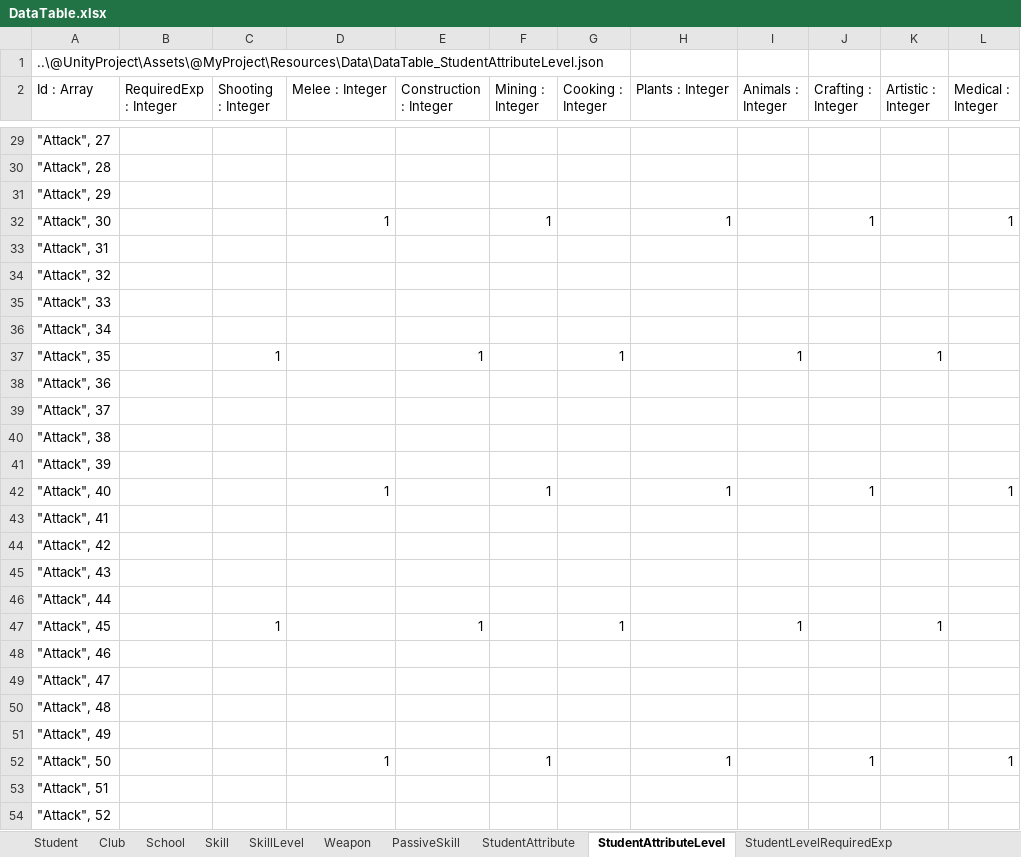
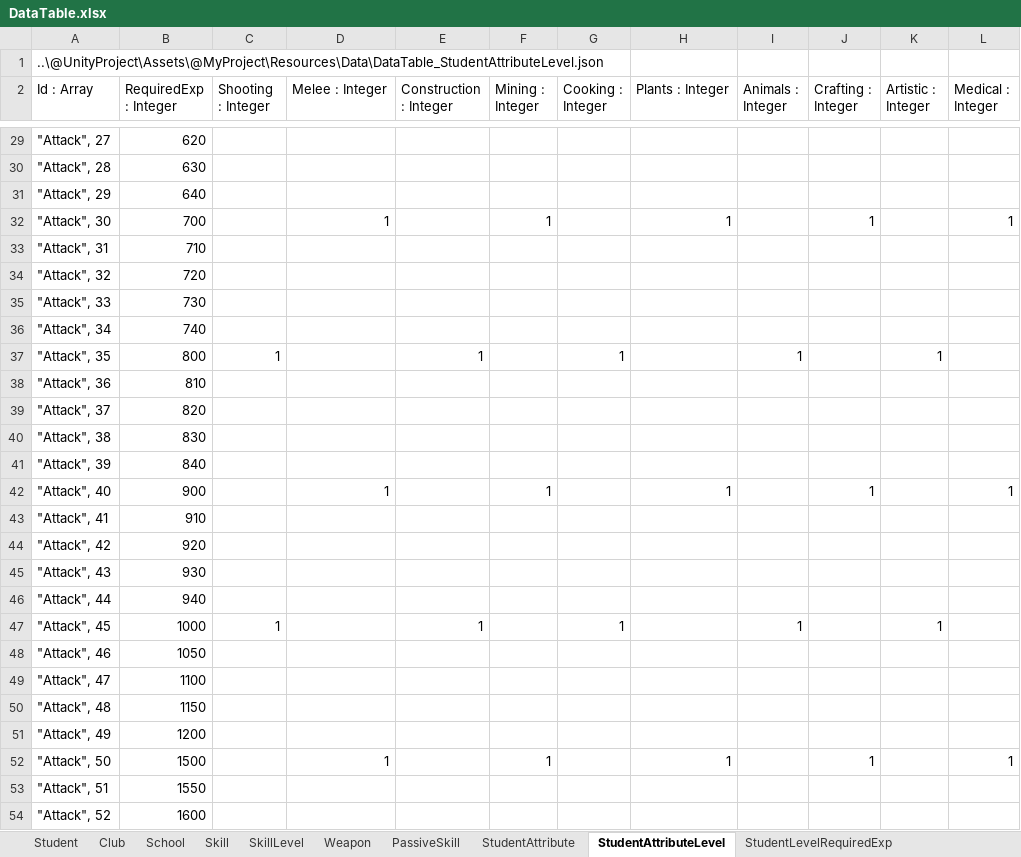
Before and after one commit to kangsangyeon/RWMod-BlueArchiveCosplay-Students, an Excel workbook: @DataTable/DataTable.xlsx, sheet StudentAttributeLevel, drawn as a sheet; only a part is shown, gaps mark what is left out; values as stored, in another font and other column widths than the file's, no borders; table styles not drawn; the diff covers the shown part only; the diff names each change by its address in the sheet, - before the commit and + after, or states it on an @@ line.

```diff
--- a/@DataTable/DataTable.xlsx (sheet StudentAttributeLevel)
+++ b/@DataTable/DataTable.xlsx (sheet StudentAttributeLevel)
-B29 (RequiredExp : Integer): (empty)
+B29 (RequiredExp : Integer): 620
-B30 (RequiredExp : Integer): (empty)
+B30 (RequiredExp : Integer): 630
-B31 (RequiredExp : Integer): (empty)
+B31 (RequiredExp : Integer): 640
-B32 (RequiredExp : Integer): (empty)
+B32 (RequiredExp : Integer): 700
-B33 (RequiredExp : Integer): (empty)
+B33 (RequiredExp : Integer): 710
-B34 (RequiredExp : Integer): (empty)
+B34 (RequiredExp : Integer): 720
-B35 (RequiredExp : Integer): (empty)
+B35 (RequiredExp : Integer): 730
-B36 (RequiredExp : Integer): (empty)
+B36 (RequiredExp : Integer): 740
-B37 (RequiredExp : Integer): (empty)
+B37 (RequiredExp : Integer): 800
-B38 (RequiredExp : Integer): (empty)
+B38 (RequiredExp : Integer): 810
-B39 (RequiredExp : Integer): (empty)
+B39 (RequiredExp : Integer): 820
-B40 (RequiredExp : Integer): (empty)
+B40 (RequiredExp : Integer): 830
-B41 (RequiredExp : Integer): (empty)
+B41 (RequiredExp : Integer): 840
-B42 (RequiredExp : Integer): (empty)
+B42 (RequiredExp : Integer): 900
-B43 (RequiredExp : Integer): (empty)
+B43 (RequiredExp : Integer): 910
-B44 (RequiredExp : Integer): (empty)
+B44 (RequiredExp : Integer): 920
-B45 (RequiredExp : Integer): (empty)
+B45 (RequiredExp : Integer): 930
-B46 (RequiredExp : Integer): (empty)
+B46 (RequiredExp : Integer): 940
-B47 (RequiredExp : Integer): (empty)
+B47 (RequiredExp : Integer): 1000
-B48 (RequiredExp : Integer): (empty)
+B48 (RequiredExp : Integer): 1050
-B49 (RequiredExp : Integer): (empty)
+B49 (RequiredExp : Integer): 1100
-B50 (RequiredExp : Integer): (empty)
+B50 (RequiredExp : Integer): 1150
-B51 (RequiredExp : Integer): (empty)
+B51 (RequiredExp : Integer): 1200
-B52 (RequiredExp : Integer): (empty)
+B52 (RequiredExp : Integer): 1500
-B53 (RequiredExp : Integer): (empty)
+B53 (RequiredExp : Integer): 1550
-B54 (RequiredExp : Integer): (empty)
+B54 (RequiredExp : Integer): 1600
```
Also changed, not shown: 58 edited cells elsewhere in this sheet, 1 other file.
